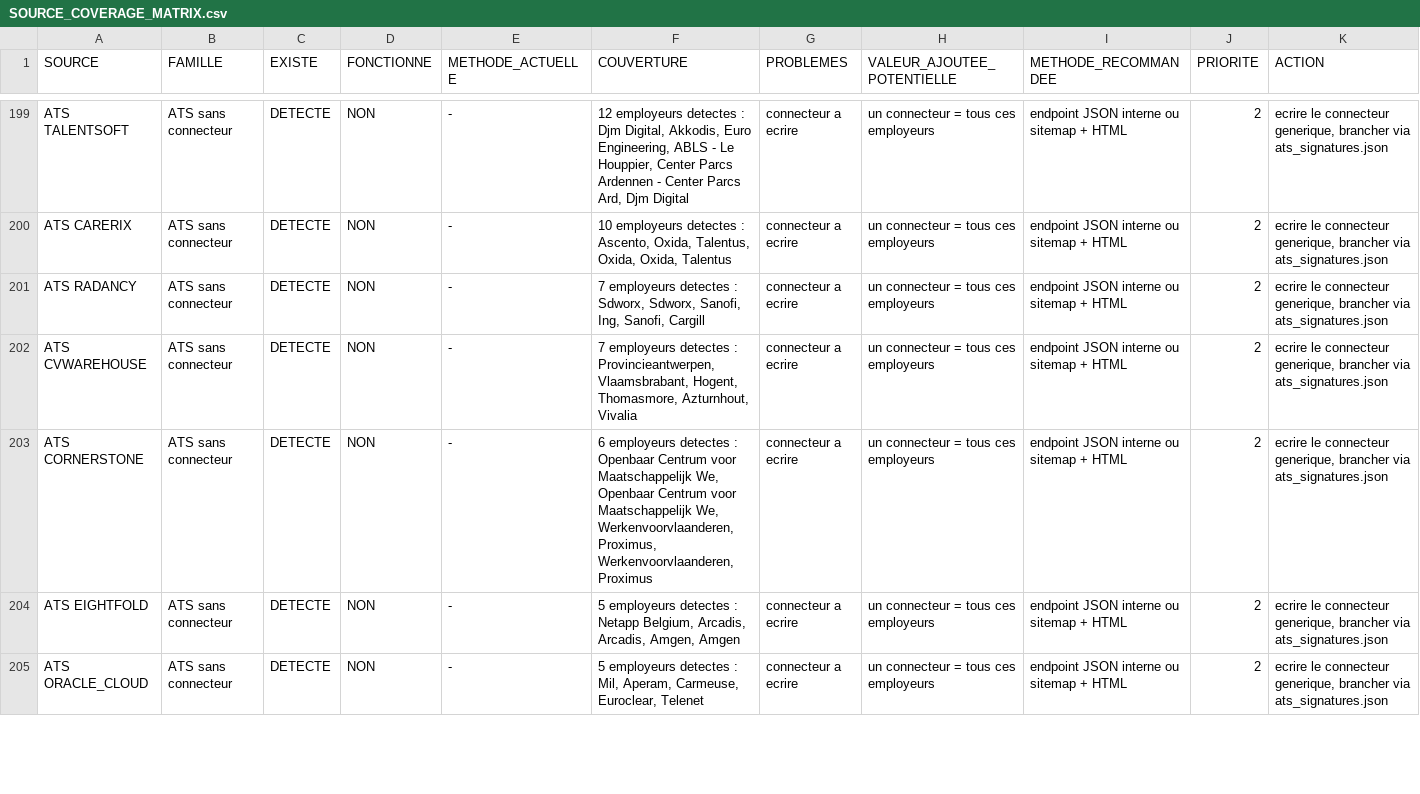
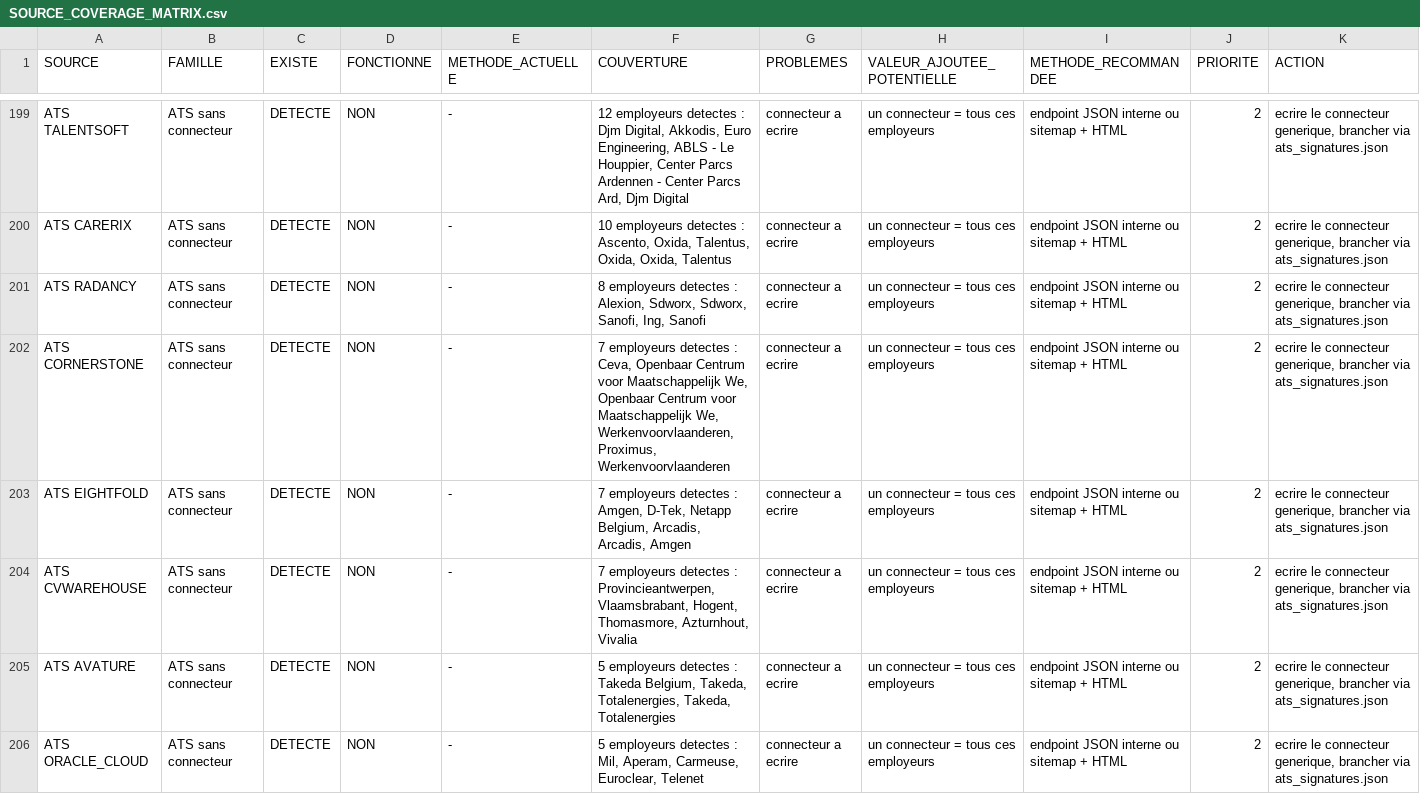
Before and after one commit to Ouss1030/Job-Hunter-Claude, a CSV file: SOURCE_COVERAGE_MATRIX.csv, drawn as a sheet; only a part is shown, gaps mark what is left out; the diff covers the shown part only.

```diff
--- a/SOURCE_COVERAGE_MATRIX.csv
+++ b/SOURCE_COVERAGE_MATRIX.csv
@@ -200,6 +200,7 @@ ATS TALENTSOFT;ATS sans connecteur;DETECTE;NON;-;12 employeurs detectes : Djm Di
 ATS CARERIX;ATS sans connecteur;DETECTE;NON;-;10 employeurs detectes : Ascento, Oxida, Talentus, Oxida, Oxida, Talentus;connecteur a ecrire;un connecteur = tous ces employeurs;endpoint JSON interne ou sitemap + HTML;2;ecrire le connecteur generique, brancher via ats_signatures.json
-ATS RADANCY;ATS sans connecteur;DETECTE;NON;-;7 employeurs detectes : Sdworx, Sdworx, Sanofi, Ing, Sanofi, Cargill;connecteur a ecrire;un connecteur = tous ces employeurs;endpoint JSON interne ou sitemap + HTML;2;ecrire le connecteur generique, brancher via ats_signatures.json
+ATS RADANCY;ATS sans connecteur;DETECTE;NON;-;8 employeurs detectes : Alexion, Sdworx, Sdworx, Sanofi, Ing, Sanofi;connecteur a ecrire;un connecteur = tous ces employeurs;endpoint JSON interne ou sitemap + HTML;2;ecrire le connecteur generique, brancher via ats_signatures.json
+ATS CORNERSTONE;ATS sans connecteur;DETECTE;NON;-;7 employeurs detectes : Ceva, Openbaar Centrum voor Maatschappelijk We, Openbaar Centrum voor Maatschappelijk We, Werkenvoorvlaanderen, Proximus, Werkenvoorvlaanderen;connecteur a ecrire;un connecteur = tous ces employeurs;endpoint JSON interne ou sitemap + HTML;2;ecrire le connecteur generique, brancher via ats_signatures.json
+ATS EIGHTFOLD;ATS sans connecteur;DETECTE;NON;-;7 employeurs detectes : Amgen, D-Tek, Netapp Belgium, Arcadis, Arcadis, Amgen;connecteur a ecrire;un connecteur = tous ces employeurs;endpoint JSON interne ou sitemap + HTML;2;ecrire le connecteur generique, brancher via ats_signatures.json
 ATS CVWAREHOUSE;ATS sans connecteur;DETECTE;NON;-;7 employeurs detectes : Provincieantwerpen, Vlaamsbrabant, Hogent, Thomasmore, Azturnhout, Vivalia;connecteur a ecrire;un connecteur = tous ces employeurs;endpoint JSON interne ou sitemap + HTML;2;ecrire le connecteur generique, brancher via ats_signatures.json
-ATS CORNERSTONE;ATS sans connecteur;DETECTE;NON;-;6 employeurs detectes : Openbaar Centrum voor Maatschappelijk We, Openbaar Centrum voor Maatschappelijk We, Werkenvoorvlaanderen, Proximus, Werkenvoorvlaanderen, Proximus;connecteur a ecrire;un connecteur = tous ces employeurs;endpoint JSON interne ou sitemap + HTML;2;ecrire le connecteur generique, brancher via ats_signatures.json
-ATS EIGHTFOLD;ATS sans connecteur;DETECTE;NON;-;5 employeurs detectes : Netapp Belgium, Arcadis, Arcadis, Amgen, Amgen;connecteur a ecrire;un connecteur = tous ces employeurs;endpoint JSON interne ou sitemap + HTML;2;ecrire le connecteur generique, brancher via ats_signatures.json
+ATS AVATURE;ATS sans connecteur;DETECTE;NON;-;5 employeurs detectes : Takeda Belgium, Takeda, Totalenergies, Takeda, Totalenergies;connecteur a ecrire;un connecteur = tous ces employeurs;endpoint JSON interne ou sitemap + HTML;2;ecrire le connecteur generique, brancher via ats_signatures.json
 ATS ORACLE_CLOUD;ATS sans connecteur;DETECTE;NON;-;5 employeurs detectes : Mil, Aperam, Carmeuse, Euroclear, Telenet;connecteur a ecrire;un connecteur = tous ces employeurs;endpoint JSON interne ou sitemap + HTML;2;ecrire le connecteur generique, brancher via ats_signatures.json
```
Also changed, not shown: 2 added rows, 1 removed row and 3 edited cells elsewhere in this file, 5 other files.
